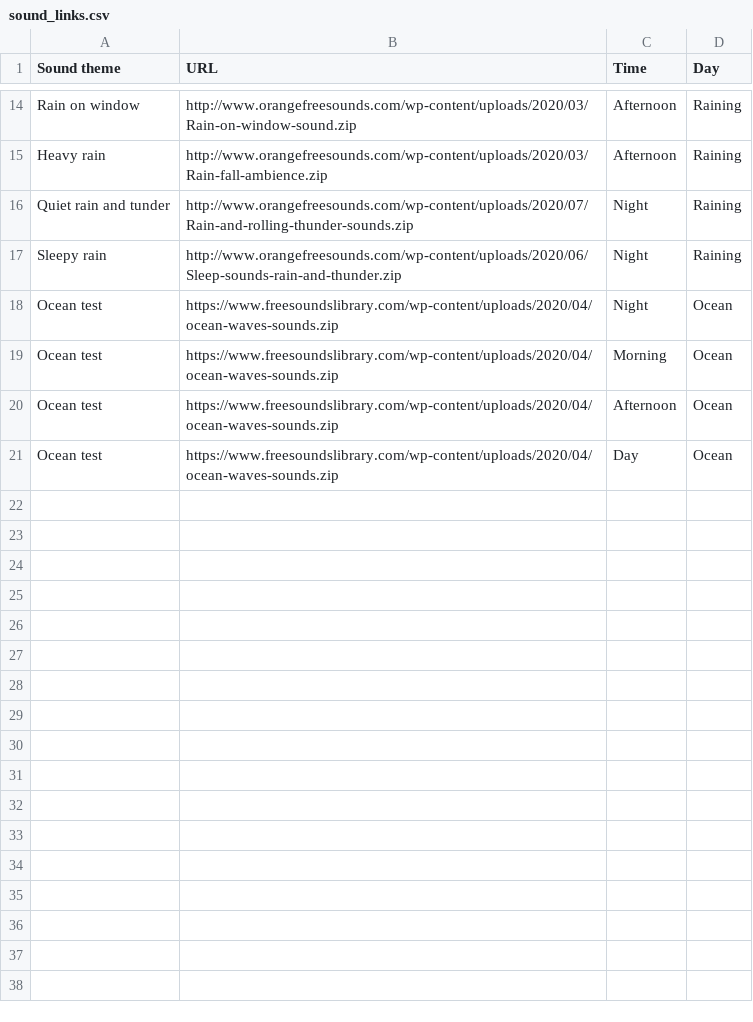
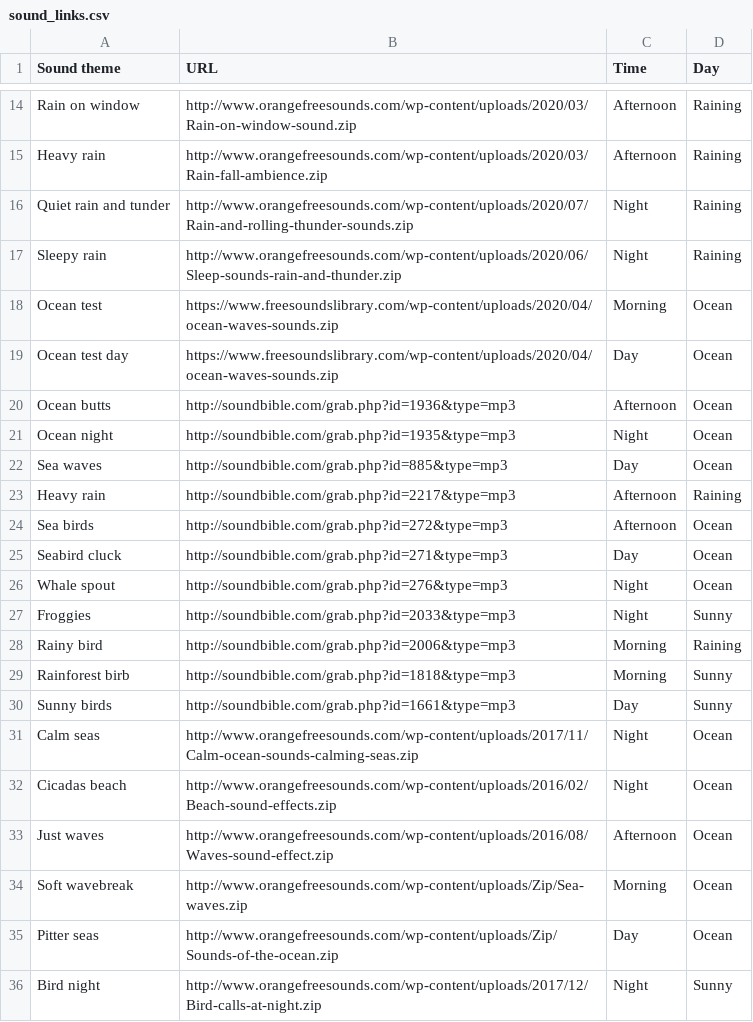
Before and after one commit to ekalosak/audioscape, a CSV file: sound_links.csv, drawn as a sheet; only a part is shown, gaps mark what is left out; the diff covers the shown part only.

Commit message:
more content; allows for more different link formats when extracting filetype

```diff
--- a/sound_links.csv
+++ b/sound_links.csv
@@ -17,5 +17,20 @@ Quiet rain and tunder,http://www.orangefreesounds.com/wp-content/uploads/2020/07
 Sleepy rain,http://www.orangefreesounds.com/wp-content/uploads/2020/06/Sleep-sounds-rain-and-thunder.zip,Night,Raining
-Ocean test,https://www.freesoundslibrary.com/wp-content/uploads/2020/04/ocean-waves-sounds.zip,Night,Ocean
 Ocean test,https://www.freesoundslibrary.com/wp-content/uploads/2020/04/ocean-waves-sounds.zip,Morning,Ocean
-Ocean test,https://www.freesoundslibrary.com/wp-content/uploads/2020/04/ocean-waves-sounds.zip,Afternoon,Ocean
-Ocean test,https://www.freesoundslibrary.com/wp-content/uploads/2020/04/ocean-waves-sounds.zip,Day,Ocean
+Ocean test day,https://www.freesoundslibrary.com/wp-content/uploads/2020/04/ocean-waves-sounds.zip,Day,Ocean
+Ocean butts,http://soundbible.com/grab.php?id=1936&type=mp3,Afternoon,Ocean
+Ocean night,http://soundbible.com/grab.php?id=1935&type=mp3,Night,Ocean
+Sea waves,http://soundbible.com/grab.php?id=885&type=mp3,Day,Ocean
+Heavy rain,http://soundbible.com/grab.php?id=2217&type=mp3,Afternoon,Raining
+Sea birds,http://soundbible.com/grab.php?id=272&type=mp3,Afternoon,Ocean
+Seabird cluck,http://soundbible.com/grab.php?id=271&type=mp3,Day,Ocean
+Whale spout,http://soundbible.com/grab.php?id=276&type=mp3,Night,Ocean
+Froggies,http://soundbible.com/grab.php?id=2033&type=mp3,Night,Sunny
+Rainy bird,http://soundbible.com/grab.php?id=2006&type=mp3,Morning,Raining
+Rainforest birb,http://soundbible.com/grab.php?id=1818&type=mp3,Morning,Sunny
+Sunny birds,http://soundbible.com/grab.php?id=1661&type=mp3,Day,Sunny
+Calm seas,http://www.orangefreesounds.com/wp-content/uploads/2017/11/Calm-ocean-sounds-calming-seas.zip,Night,Ocean
+Cicadas beach,http://www.orangefreesounds.com/wp-content/uploads/2016/02/Beach-sound-effects.zip,Night,Ocean
+Just waves,http://www.orangefreesounds.com/wp-content/uploads/2016/08/Waves-sound-effect.zip,Afternoon,Ocean
+Soft wavebreak,http://www.orangefreesounds.com/wp-content/uploads/Zip/Sea-waves.zip,Morning,Ocean
+Pitter seas,http://www.orangefreesounds.com/wp-content/uploads/Zip/Sounds-of-the-ocean.zip,Day,Ocean
+Bird night,http://www.orangefreesounds.com/wp-content/uploads/2017/12/Bird-calls-at-night.zip,Night,Sunny
```
Also changed, not shown: 18 added rows elsewhere in this file, 1 other file.
